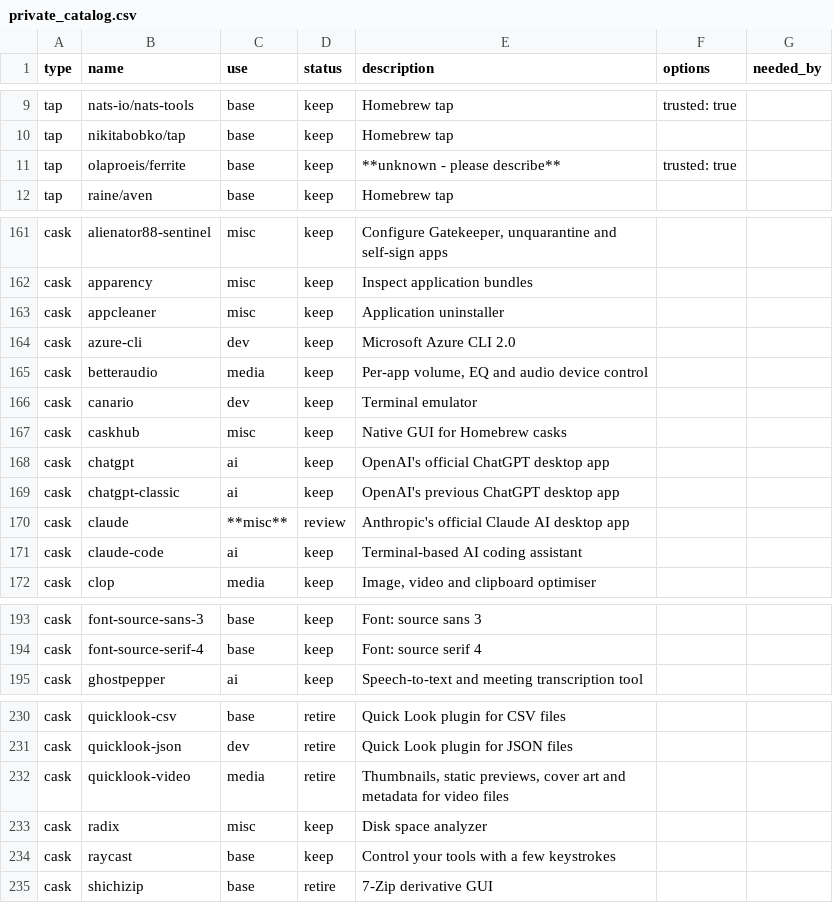
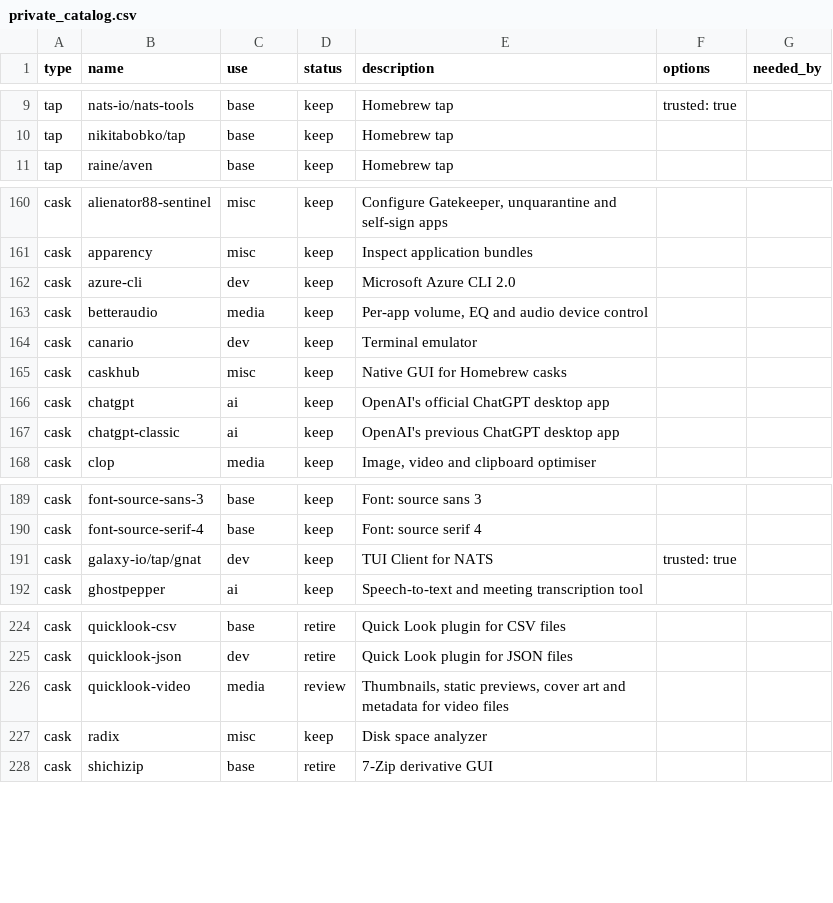
Before and after one commit to rkayman/dotfiles, a CSV file: dot_config/brewfile/private_catalog.csv, drawn as a sheet; only a part is shown, gaps mark what is left out; the diff covers the shown part only.

Commit message:
Change gnat to cask, retire formulae

```diff
--- a/dot_config/brewfile/private_catalog.csv
+++ b/dot_config/brewfile/private_catalog.csv
@@ -10,3 +10,2 @@ tap,nats-io/nats-tools,base,keep,Homebrew tap,trusted: true,
 tap,nikitabobko/tap,base,keep,Homebrew tap,,
-tap,olaproeis/ferrite,base,keep,**unknown - please describe**,trusted: true,
 tap,raine/aven,base,keep,Homebrew tap,,
@@ -162,3 +161,2 @@ cask,alienator88-sentinel,misc,keep,"Configure Gatekeeper, unquarantine and self
 cask,apparency,misc,keep,Inspect application bundles,,
-cask,appcleaner,misc,keep,Application uninstaller,,
 cask,azure-cli,dev,keep,Microsoft Azure CLI 2.0,,
@@ -169,4 +167,2 @@ cask,chatgpt,ai,keep,OpenAI's official ChatGPT desktop app,,
 cask,chatgpt-classic,ai,keep,OpenAI's previous ChatGPT desktop app,,
-cask,claude,**misc**,review,Anthropic's official Claude AI desktop app,,
-cask,claude-code,ai,keep,Terminal-based AI coding assistant,,
 cask,clop,media,keep,"Image, video and clipboard optimiser",,
@@ -194,2 +190,3 @@ cask,font-source-sans-3,base,keep,Font: source sans 3,,
 cask,font-source-serif-4,base,keep,Font: source serif 4,,
+cask,galaxy-io/tap/gnat,dev,keep,TUI Client for NATS,trusted: true,
 cask,ghostpepper,ai,keep,Speech-to-text and meeting transcription tool,,
@@ -231,5 +225,4 @@ cask,quicklook-csv,base,retire,Quick Look plugin for CSV files,,
 cask,quicklook-json,dev,retire,Quick Look plugin for JSON files,,
-cask,quicklook-video,media,retire,"Thumbnails, static previews, cover art and metadata for video files",,
+cask,quicklook-video,media,review,"Thumbnails, static previews, cover art and metadata for video files",,
 cask,radix,misc,keep,Disk space analyzer,,
-cask,raycast,base,keep,Control your tools with a few keystrokes,,
 cask,shichizip,base,retire,7-Zip derivative GUI,,
```
Also changed, not shown: 3 removed rows and 9 edited cells elsewhere in this file, 3 other files.
